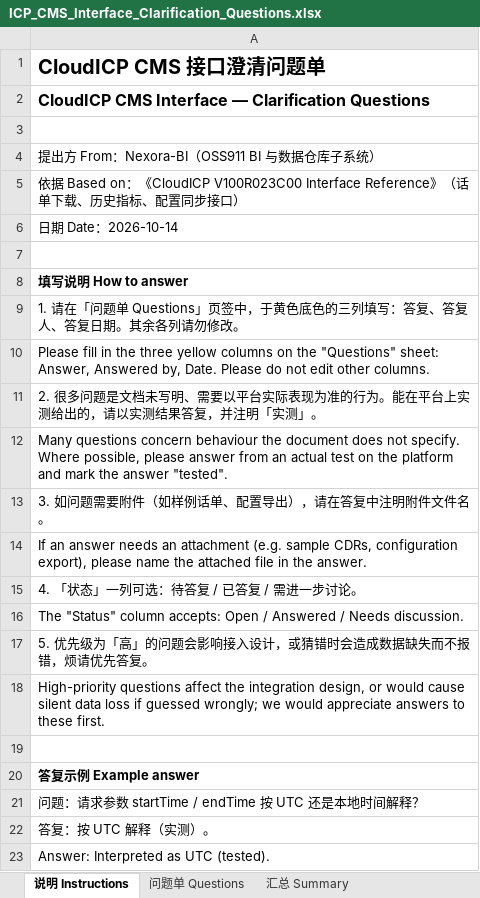
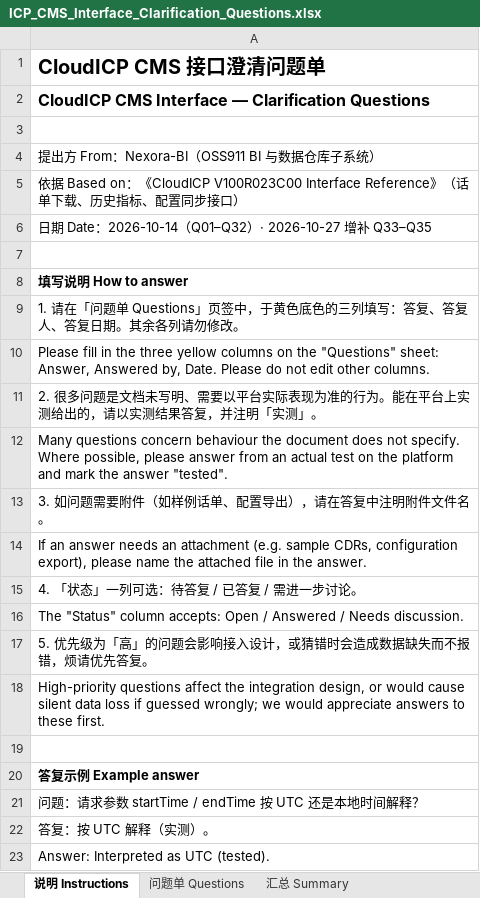
Before and after one commit to gavinc318-ctrl/nexora_bi, an Excel workbook: queries/ICP_CMS_Interface_Clarification_Questions.xlsx, sheet 说明 Instructions, drawn as a sheet; values as stored, in another font and other column widths than the file's, no borders; the diff names each change by its address in the sheet, - before the commit and + after, or states it on an @@ line.

```diff
--- a/queries/ICP_CMS_Interface_Clarification_Questions.xlsx (sheet 说明 Instructions)
+++ b/queries/ICP_CMS_Interface_Clarification_Questions.xlsx (sheet 说明 Instructions)
-A6: 日期 Date：2026-10-14
+A6: 日期 Date：2026-10-14（Q01–Q32）· 2026-10-27 增补 Q33–Q35
```
Also changed, not shown: sheet 问题单 Questions, sheet 汇总 Summary, 2 other files.
